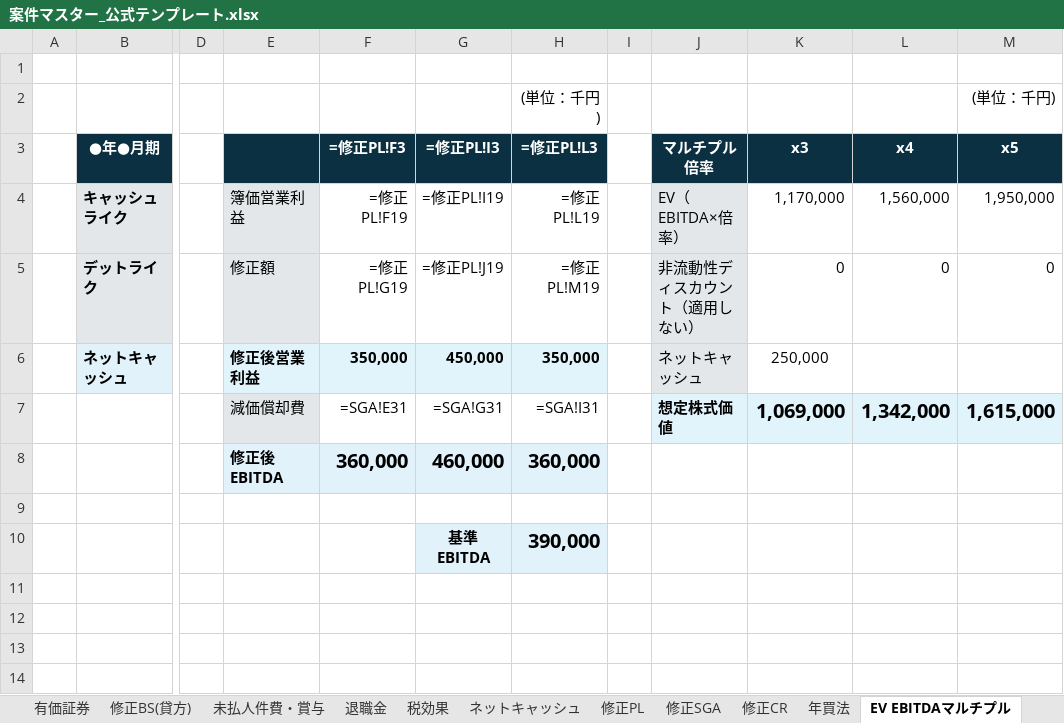
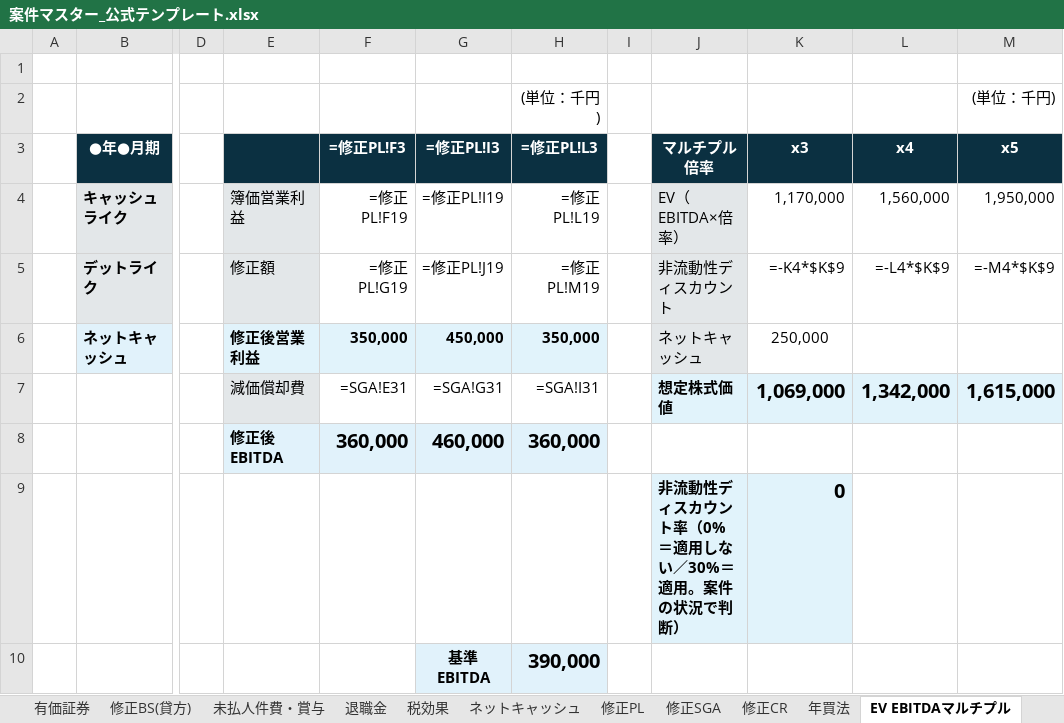
Before and after one commit to keisuketagaito/github-1st, an Excel workbook: .claude/skills/ma-deal-docs/assets/案件マスター_公式テンプレート.xlsx, sheet EV EBITDAマルチプル, drawn as a sheet; only a part is shown, gaps mark what is left out; values as stored, in another font and other column widths than the file's, no borders; formulas without a stored value are shown as written; rows hold the shown columns only; the diff names each change by its address in the sheet, - before the commit and + after, or states it on an @@ line.

```diff
--- a/.claude/skills/ma-deal-docs/assets/案件マスター_公式テンプレート.xlsx (sheet EV EBITDAマルチプル)
+++ b/.claude/skills/ma-deal-docs/assets/案件マスター_公式テンプレート.xlsx (sheet EV EBITDAマルチプル)
-J5 (マルチプル倍率): 非流動性ディスカウント（適用しない）
+J5 (マルチプル倍率): 非流動性ディスカウント
-K5 (x3): 0
+K5 (x3): =-K4*$K$9
-L5 (x4): 0
+L5 (x4): =-L4*$K$9
-M5 (x5): 0
+M5 (x5): =-M4*$K$9
-row 9: (empty)
+row 9:  |  |  |  |  |  |  |  | 非流動性ディスカウント率（0%＝適用しない／30%＝適用。案件の状況で判断） | 0
-J9:K9 fill: none
+J9:K9 fill: #E1F3FB
```
Also changed, not shown: 8 other files.
